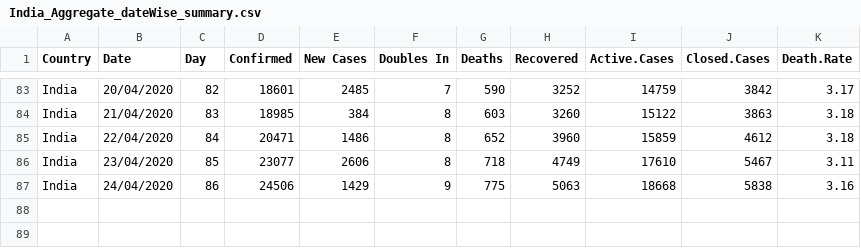
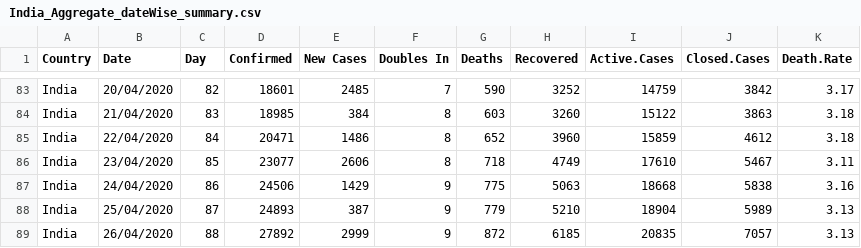
Before and after one commit to ravi-prakash1907/COVID-19-India, a CSV file: india-today/ready_to_use/India_Aggregate_dateWise_summary.csv, drawn as a sheet; only a part is shown, gaps mark what is left out; the diff names each change by its address in the sheet, - before the commit and + after, or states it on an @@ line.

```diff
--- a/india-today/ready_to_use/India_Aggregate_dateWise_summary.csv
+++ b/india-today/ready_to_use/India_Aggregate_dateWise_summary.csv
+row 88: India | 25/04/2020 | 87 | 24893 | 387 | 9 | 779 | 5210 | 18904 | 5989 | 3.13
+row 89: India | 26/04/2020 | 88 | 27892 | 2999 | 9 | 872 | 6185 | 20835 | 7057 | 3.13
```
Also changed, not shown: india-today/ready_to_use/India_States_daily_Confirmed.csv, india-today/ready_to_use/India_States_daily_Deaths.csv, 7 other files.
